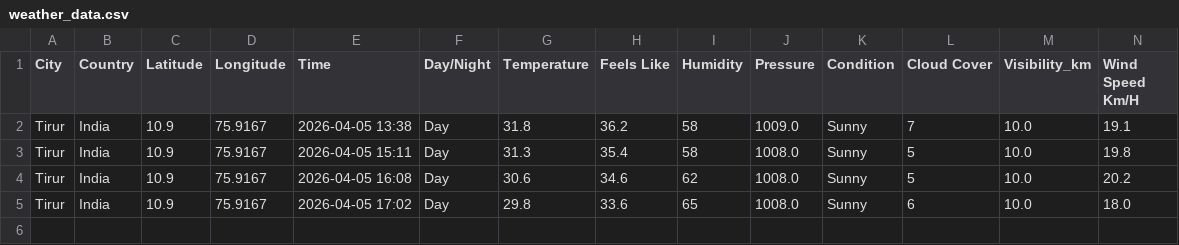
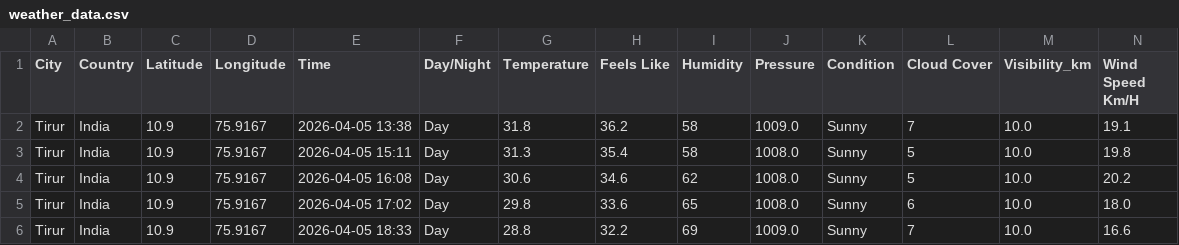
Before and after one commit to Muhammed-Shameel/weather_data_collection, a CSV file: weather_data.csv, drawn as a sheet; only a part is shown; rows hold the shown columns only; the diff names each change by its address in the sheet, - before the commit and + after, or states it on an @@ line.

```diff
--- a/weather_data.csv
+++ b/weather_data.csv
+row 6: Tirur | India | 10.9 | 75.9167 | 2026-04-05 18:33 | Day | 28.8 | 32.2 | 69 | 1009.0 | Sunny | 7 | 10.0 | 16.6
```
